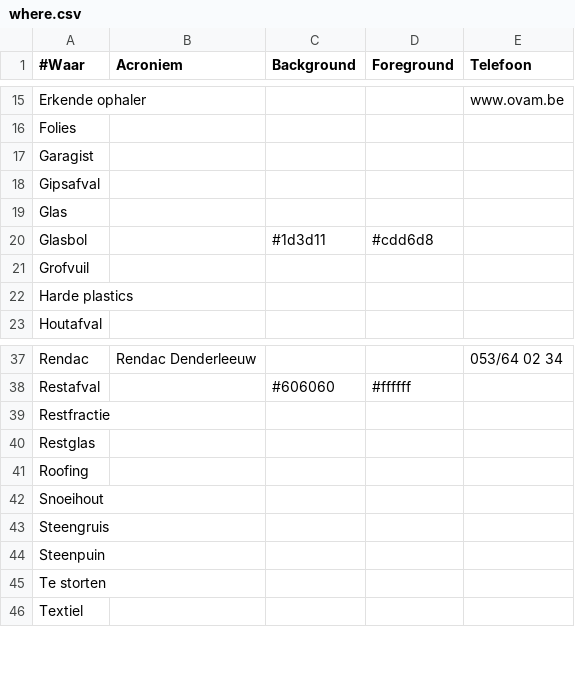
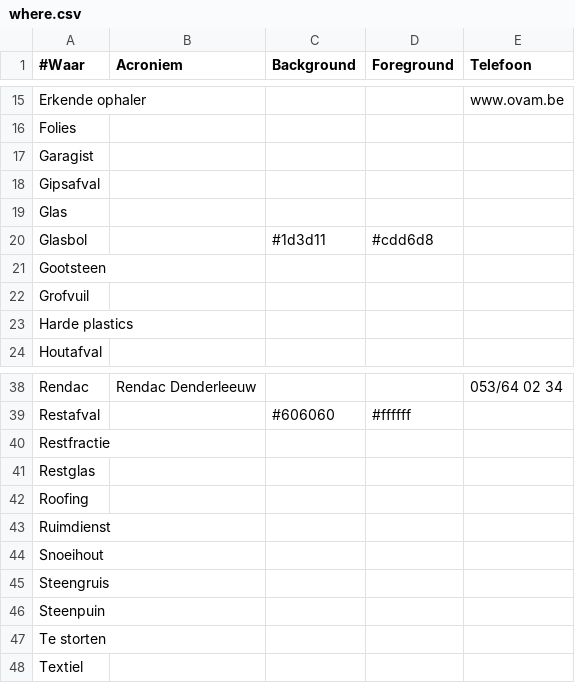
Before and after one commit to hapytex/afvalalfabet, a CSV file: data/where.csv, drawn as a sheet; only a part is shown, gaps mark what is left out.

```diff
--- a/data/where.csv
+++ b/data/where.csv
@@ -20,2 +20,3 @@ Glas,,,,
 Glasbol,,#1d3d11,#cdd6d8,
+Gootsteen,,,,
 Grofvuil,,,,
@@ -41,2 +42,3 @@ Restglas,,,,
 Roofing,,,,
+Ruimdienst,,,,
 Snoeihout,,,,
```
Also changed, not shown: data/data.csv.
